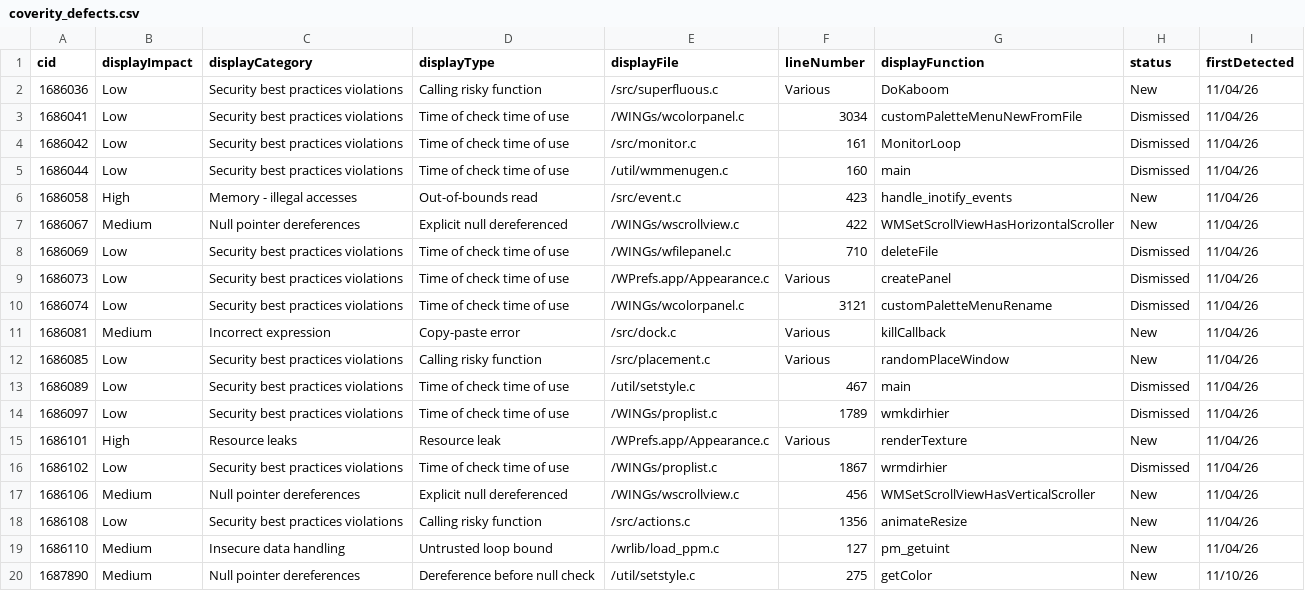
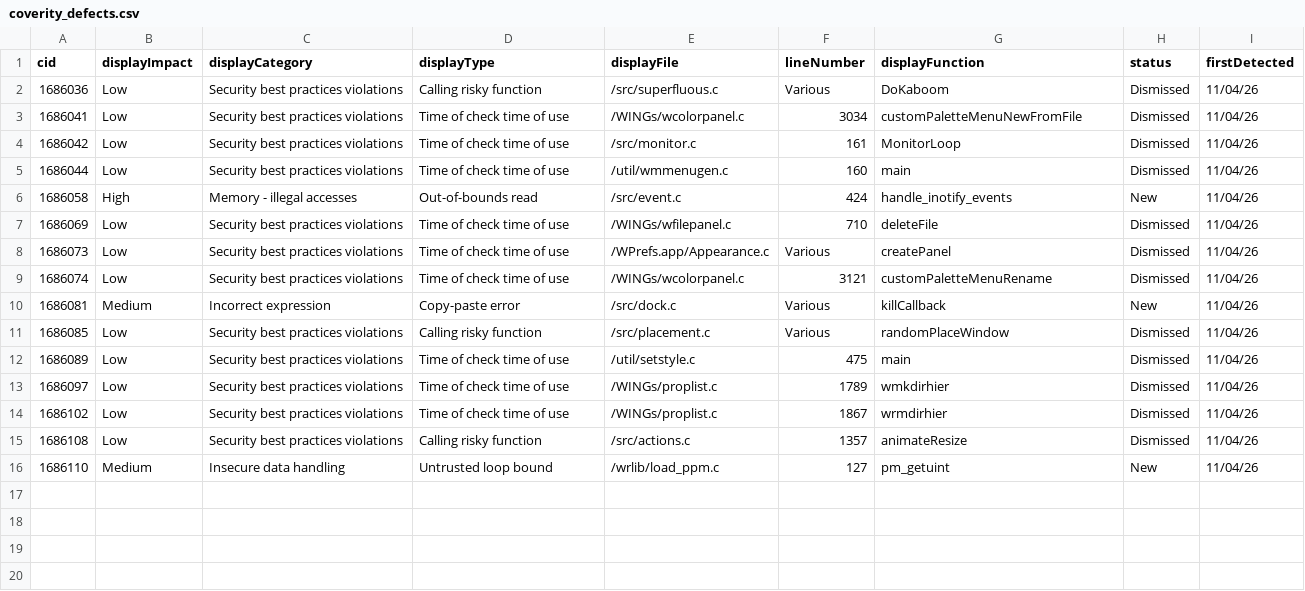
Before and after one commit to Gelma/wmaker, a CSV file: CoverityReport/coverity_defects.csv, drawn as a sheet.

Commit message:
Update Coverity Scan

```diff
--- a/CoverityReport/coverity_defects.csv
+++ b/CoverityReport/coverity_defects.csv
@@ -1,3 +1,3 @@
 cid,displayImpact,displayCategory,displayType,displayFile,lineNumber,displayFunction,status,firstDetected
-1686036,Low,Security best practices violations,Calling risky function,/src/superfluous.c,Various,DoKaboom,New,11/04/26
+1686036,Low,Security best practices violations,Calling risky function,/src/superfluous.c,Various,DoKaboom,Dismissed,11/04/26
 1686041,Low,Security best practices violations,Time of check time of use,/WINGs/wcolorpanel.c,3034,customPaletteMenuNewFromFile,Dismissed,11/04/26
@@ -5,4 +5,3 @@ cid,displayImpact,displayCategory,displayType,displayFile,lineNumber,displayFunc
 1686044,Low,Security best practices violations,Time of check time of use,/util/wmmenugen.c,160,main,Dismissed,11/04/26
-1686058,High,Memory - illegal accesses,Out-of-bounds read,/src/event.c,423,handle_inotify_events,New,11/04/26
-1686067,Medium,Null pointer dereferences,Explicit null dereferenced,/WINGs/wscrollview.c,422,WMSetScrollViewHasHorizontalScroller,New,11/04/26
+1686058,High,Memory - illegal accesses,Out-of-bounds read,/src/event.c,424,handle_inotify_events,New,11/04/26
 1686069,Low,Security best practices violations,Time of check time of use,/WINGs/wfilepanel.c,710,deleteFile,Dismissed,11/04/26
@@ -11,10 +10,7 @@ cid,displayImpact,displayCategory,displayType,displayFile,lineNumber,displayFunc
 1686081,Medium,Incorrect expression,Copy-paste error,/src/dock.c,Various,killCallback,New,11/04/26
-1686085,Low,Security best practices violations,Calling risky function,/src/placement.c,Various,randomPlaceWindow,New,11/04/26
-1686089,Low,Security best practices violations,Time of check time of use,/util/setstyle.c,467,main,Dismissed,11/04/26
+1686085,Low,Security best practices violations,Calling risky function,/src/placement.c,Various,randomPlaceWindow,Dismissed,11/04/26
+1686089,Low,Security best practices violations,Time of check time of use,/util/setstyle.c,475,main,Dismissed,11/04/26
 1686097,Low,Security best practices violations,Time of check time of use,/WINGs/proplist.c,1789,wmkdirhier,Dismissed,11/04/26
-1686101,High,Resource leaks,Resource leak,/WPrefs.app/Appearance.c,Various,renderTexture,New,11/04/26
 1686102,Low,Security best practices violations,Time of check time of use,/WINGs/proplist.c,1867,wrmdirhier,Dismissed,11/04/26
-1686106,Medium,Null pointer dereferences,Explicit null dereferenced,/WINGs/wscrollview.c,456,WMSetScrollViewHasVerticalScroller,New,11/04/26
-1686108,Low,Security best practices violations,Calling risky function,/src/actions.c,1356,animateResize,New,11/04/26
+1686108,Low,Security best practices violations,Calling risky function,/src/actions.c,1357,animateResize,Dismissed,11/04/26
 1686110,Medium,Insecure data handling,Untrusted loop bound,/wrlib/load_ppm.c,127,pm_getuint,New,11/04/26
-1687890,Medium,Null pointer dereferences,Dereference before null check,/util/setstyle.c,275,getColor,New,11/10/26
```
Also changed, not shown: 13 other files.
